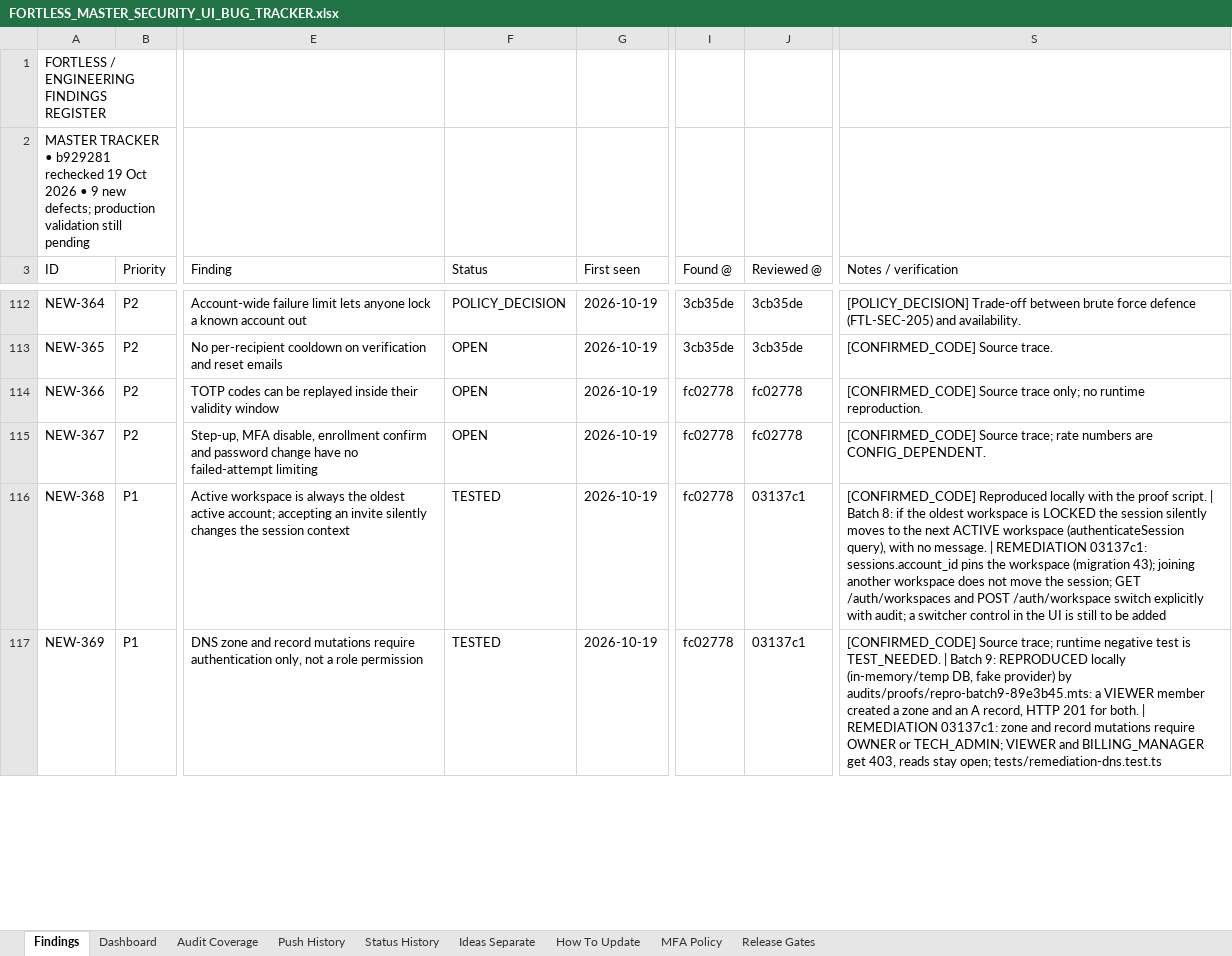
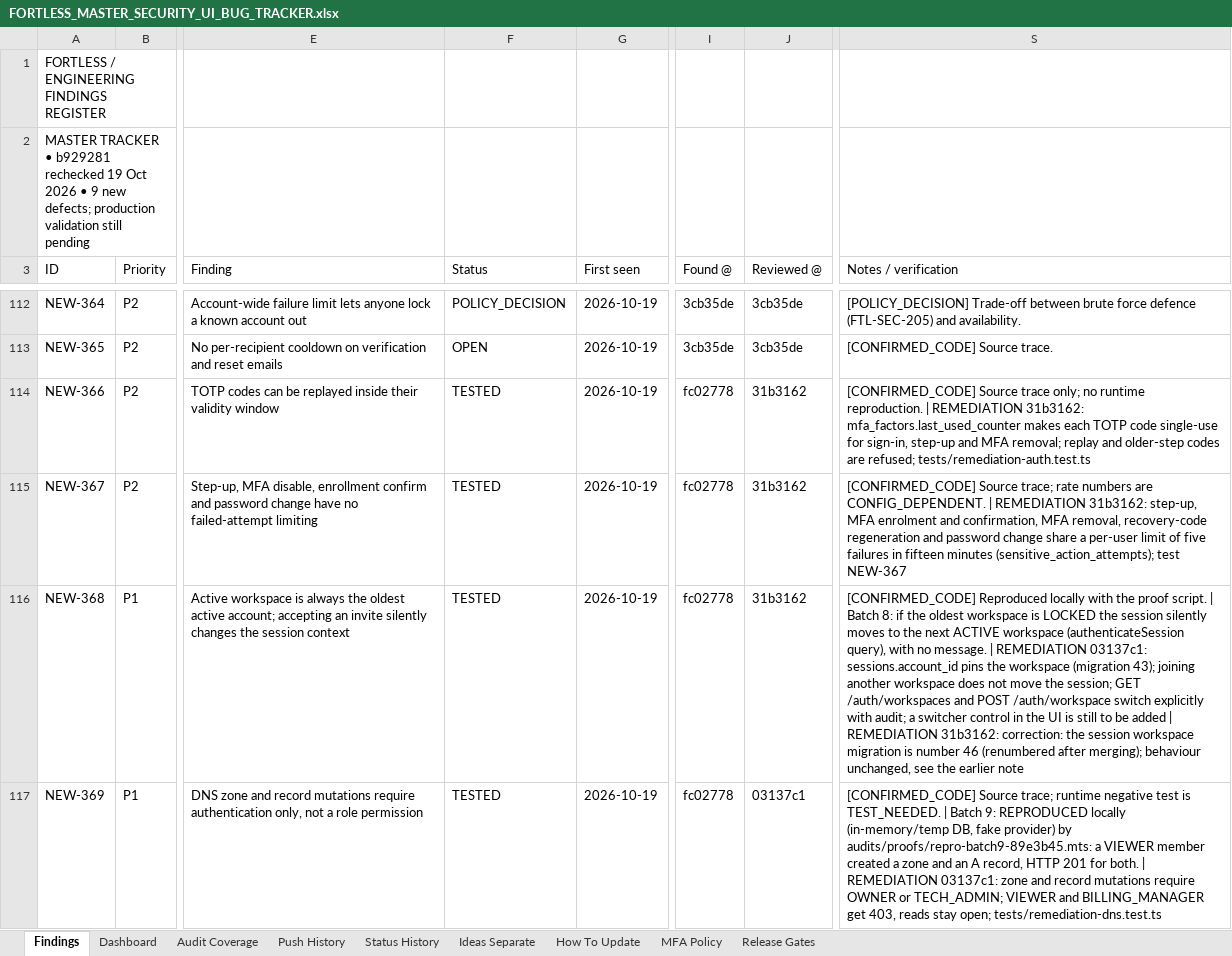
Before and after one commit to trencito42/fortless, an Excel workbook: audits/FORTLESS_MASTER_SECURITY_UI_BUG_TRACKER.xlsx, sheet Findings, drawn as a sheet; only a part is shown, gaps mark what is left out; values as stored, in another font and other column widths than the file's, no borders; the diff covers the shown part only; the diff names each change by its address in the sheet, - before the commit and + after, or states it on an @@ line.

```diff
--- a/audits/FORTLESS_MASTER_SECURITY_UI_BUG_TRACKER.xlsx (sheet Findings)
+++ b/audits/FORTLESS_MASTER_SECURITY_UI_BUG_TRACKER.xlsx (sheet Findings)
-F114:F115 (Status): OPEN
+F114:F115 (Status): TESTED
-J114:J115 (Reviewed @): fc02778
+J114:J115 (Reviewed @): 31b3162
-S114 (Notes / verification): …runtime reproduction.
+S114 (Notes / verification): …runtime reproduction. | REMEDIATION 31b3162: mfa_factors.last_used_counter makes each TOTP code single-use for sign-in, step-up and MFA removal; replay and older-step codes are refused; tests/remediation-auth.test.ts
-S115 (Notes / verification): …are CONFIG_DEPENDENT.
+S115 (Notes / verification): …are CONFIG_DEPENDENT. | REMEDIATION 31b3162: step-up, MFA enrolment and confirmation, MFA removal, recovery-code regeneration and password change share a per-user limit of five failures in fifteen minutes (sensitive_action_attempts); test NEW-367
-J116 (Reviewed @): 03137c1
+J116 (Reviewed @): 31b3162
-S116 (Notes / verification): …be added
+S116 (Notes / verification): …be added | REMEDIATION 31b3162: correction: the session workspace migration is number 46 (renumbered after merging); behaviour unchanged, see the earlier note
```
Also changed, not shown: 29 edited cells elsewhere in this sheet, sheet Status History, sheet Push History, sheet Dashboard.
